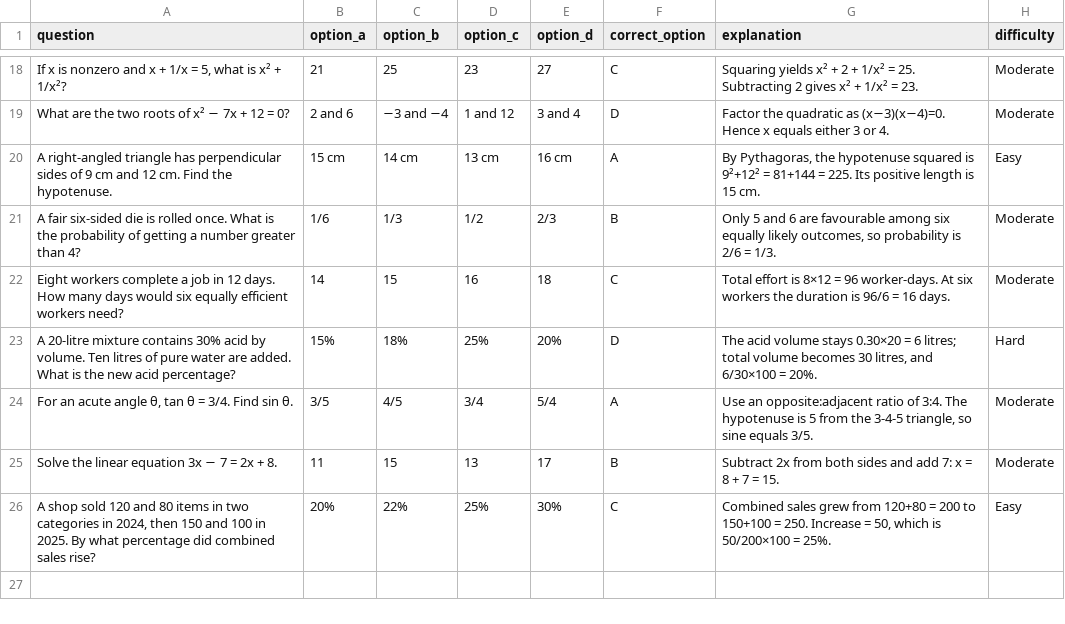
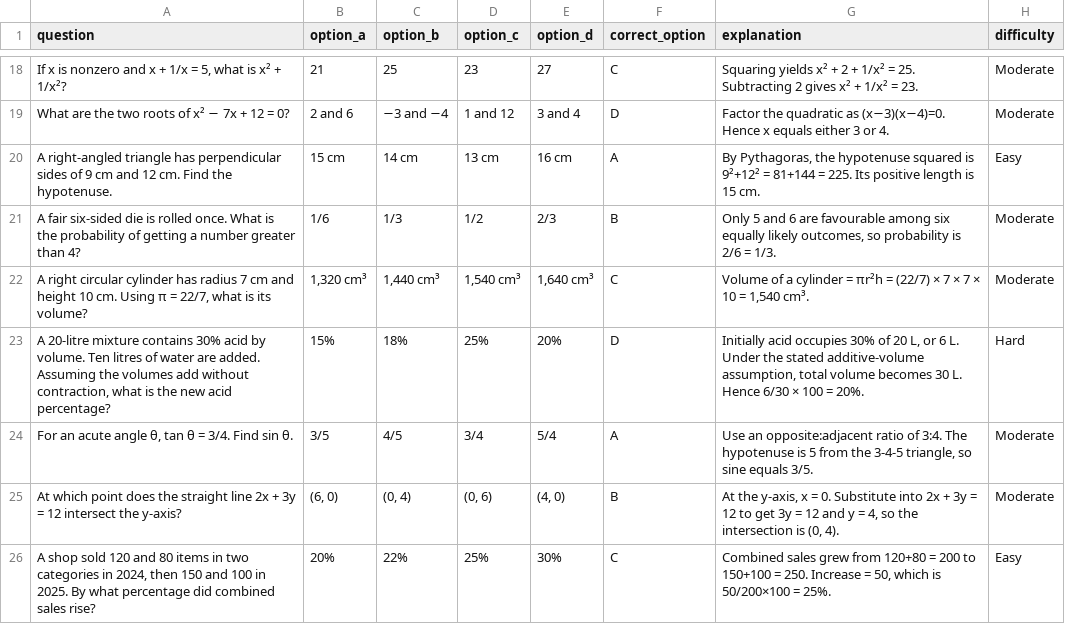
Before and after one commit to yankeeDamn/Quiz-App, a CSV file: content/ssc-cgl-2026/mock-01/quantitative-aptitude.csv, drawn as a sheet; only a part is shown, gaps mark what is left out.

Commit message:
review(ssc): synchronise quantitative-aptitude admin CSV with audited question corrections

```diff
--- a/content/ssc-cgl-2026/mock-01/quantitative-aptitude.csv
+++ b/content/ssc-cgl-2026/mock-01/quantitative-aptitude.csv
@@ -21,6 +21,6 @@
 "A fair six-sided die is rolled once. What is the probability of getting a number greater than 4?","1/6","1/3","1/2","2/3","B","Only 5 and 6 are favourable among six equally likely outcomes, so probability is 2/6 = 1/3.","Moderate"
-"Eight workers complete a job in 12 days. How many days would six equally efficient workers need?","14","15","16","18","C","Total effort is 8×12 = 96 worker-days. At six workers the duration is 96/6 = 16 days.","Moderate"
-"A 20-litre mixture contains 30% acid by volume. Ten litres of pure water are added. What is the new acid percentage?","15%","18%","25%","20%","D","The acid volume stays 0.30×20 = 6 litres; total volume becomes 30 litres, and 6/30×100 = 20%.","Hard"
+"A right circular cylinder has radius 7 cm and height 10 cm. Using π = 22/7, what is its volume?","1,320 cm³","1,440 cm³","1,540 cm³","1,640 cm³","C","Volume of a cylinder = πr²h = (22/7) × 7 × 7 × 10 = 1,540 cm³.","Moderate"
+"A 20-litre mixture contains 30% acid by volume. Ten litres of water are added. Assuming the volumes add without contraction, what is the new acid percentage?","15%","18%","25%","20%","D","Initially acid occupies 30% of 20 L, or 6 L. Under the stated additive-volume assumption, total volume becomes 30 L. Hence 6/30 × 100 = 20%.","Hard"
 "For an acute angle θ, tan θ = 3/4. Find sin θ.","3/5","4/5","3/4","5/4","A","Use an opposite:adjacent ratio of 3:4. The hypotenuse is 5 from the 3-4-5 triangle, so sine equals 3/5.","Moderate"
-"Solve the linear equation 3x − 7 = 2x + 8.","11","15","13","17","B","Subtract 2x from both sides and add 7: x = 8 + 7 = 15.","Moderate"
+"At which point does the straight line 2x + 3y = 12 intersect the y-axis?","(6, 0)","(0, 4)","(0, 6)","(4, 0)","B","At the y-axis, x = 0. Substitute into 2x + 3y = 12 to get 3y = 12 and y = 4, so the intersection is (0, 4).","Moderate"
 "A shop sold 120 and 80 items in two categories in 2024, then 150 and 100 in 2025. By what percentage did combined sales rise?","20%","22%","25%","30%","C","Combined sales grew from 120+80 = 200 to 150+100 = 250. Increase = 50, which is 50/200×100 = 25%.","Easy"
```
